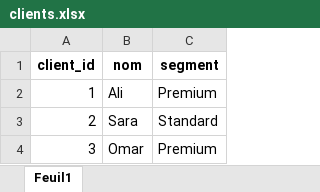
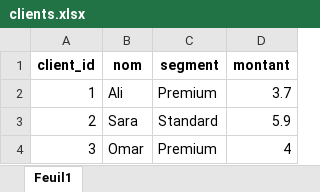
Before and after one commit to AmineBAA/Data_Copilot, an Excel workbook: clients.xlsx, sheet Feuil1, drawn as a sheet; values as stored, in another font and other column widths than the file's, no borders; the diff names each change by its address in the sheet, - before the commit and + after, or states it on an @@ line.

Commit message:
Add files via upload

```diff
--- a/clients.xlsx (sheet Feuil1)
+++ b/clients.xlsx (sheet Feuil1)
+column D (montant), rows 2-4: 3.7 | 5.9 | 4
```
